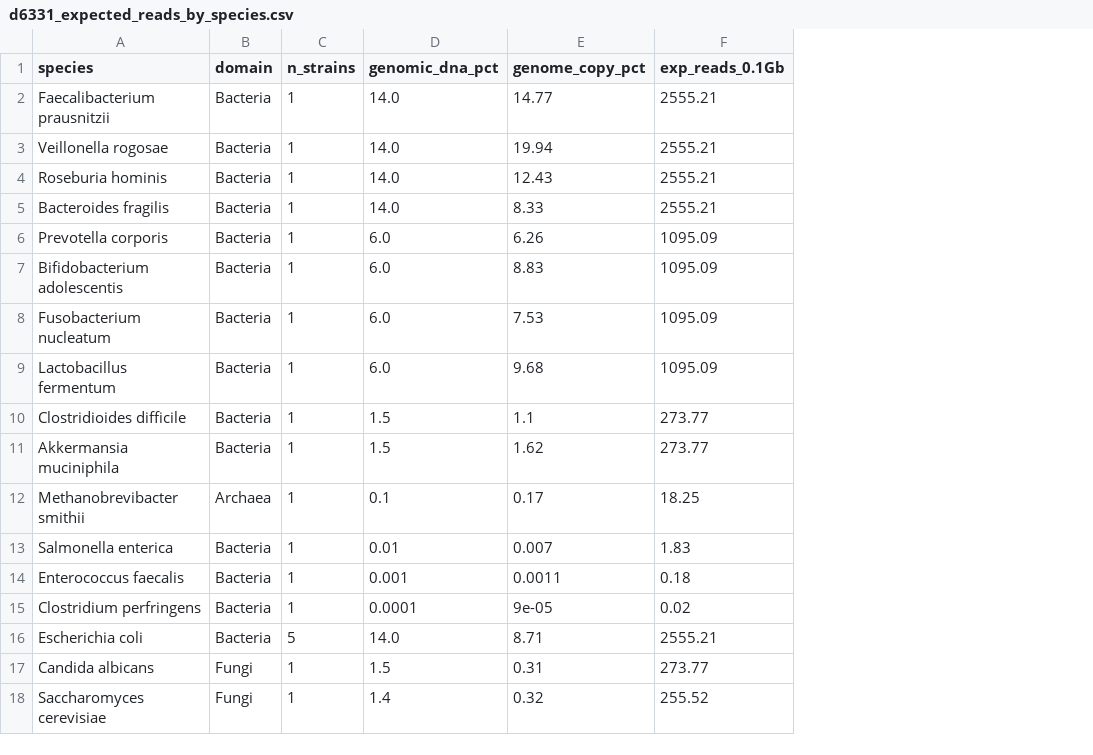
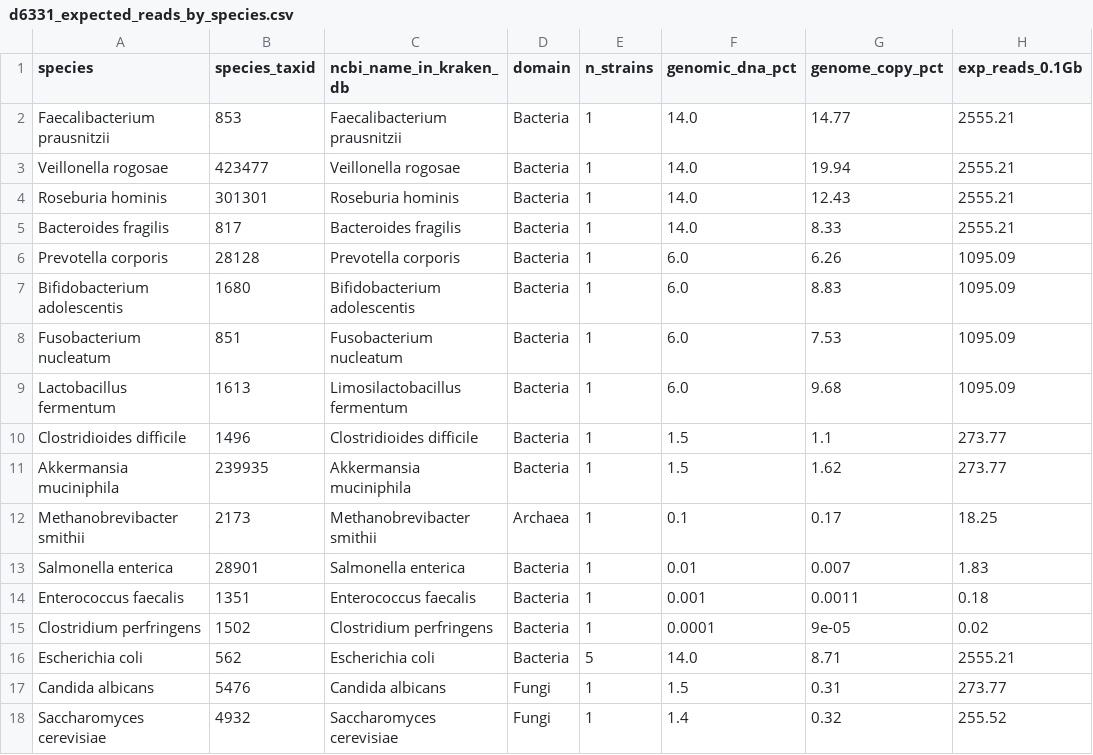
Before and after one commit to bkhimek/nanopore-metagenomics-benchmark, a CSV file: reference/d6331_expected_reads_by_species.csv, drawn as a sheet; only a part is shown; the diff names each change by its address in the sheet, - before the commit and + after, or states it on an @@ line.

```diff
--- a/reference/d6331_expected_reads_by_species.csv
+++ b/reference/d6331_expected_reads_by_species.csv
+column B (species_taxid), rows 2-18: 853 | 423477 | 301301 | 817 | 28128 | 1680 | 851 | 1613 | 1496 | 239935 | 2173 | 28901 | 1351 | 1502 | 562 | 5476 | 4932
+column C (ncbi_name_in_kraken_db), rows 2-18: Faecalibacterium prausnitzii | Veillonella rogosae | Roseburia hominis | Bacteroides fragilis | Prevotella corporis | Bifidobacterium adolescentis | Fusobacterium nucleatum | Limosilactobacillus fermentum | Clostridioides difficile | Akkermansia muciniphila | Methanobrevibacter smithii | Salmonella enterica | Enterococcus faecalis | Clostridium perfringens | Escherichia coli | Candida albicans | Saccharomyces cerevisiae
```
Also changed, not shown: 3 other files.
